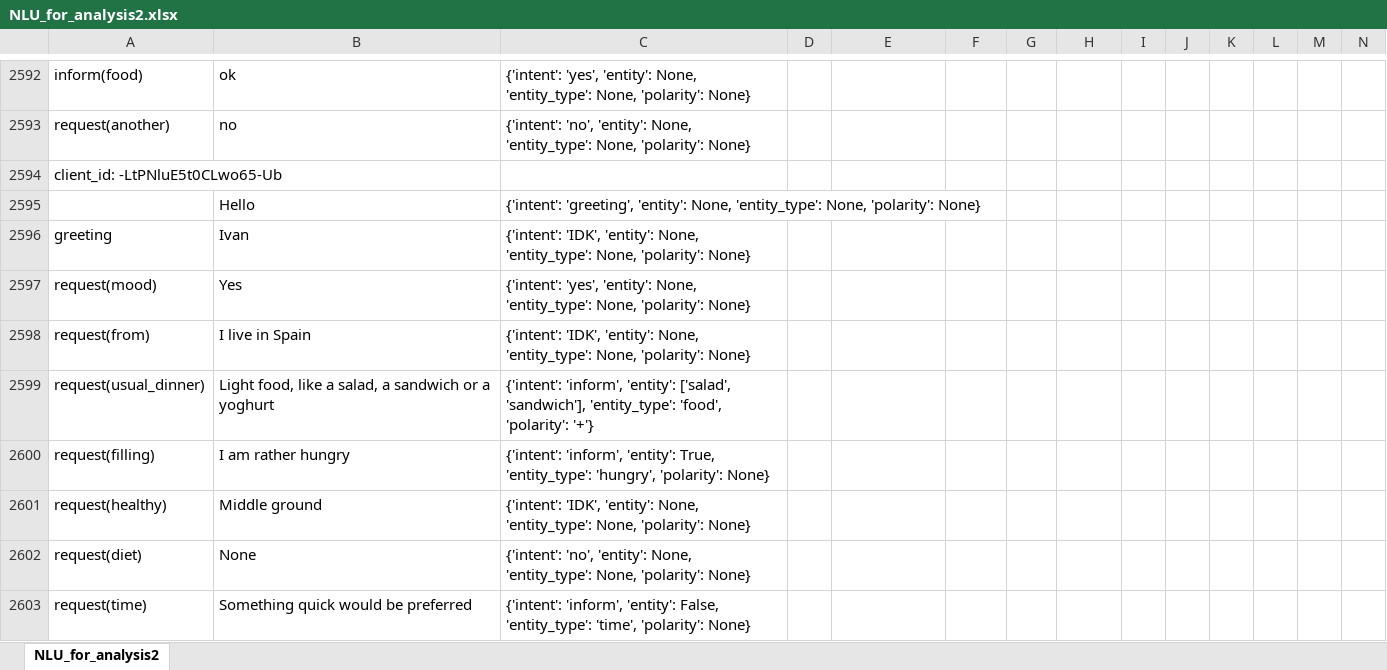
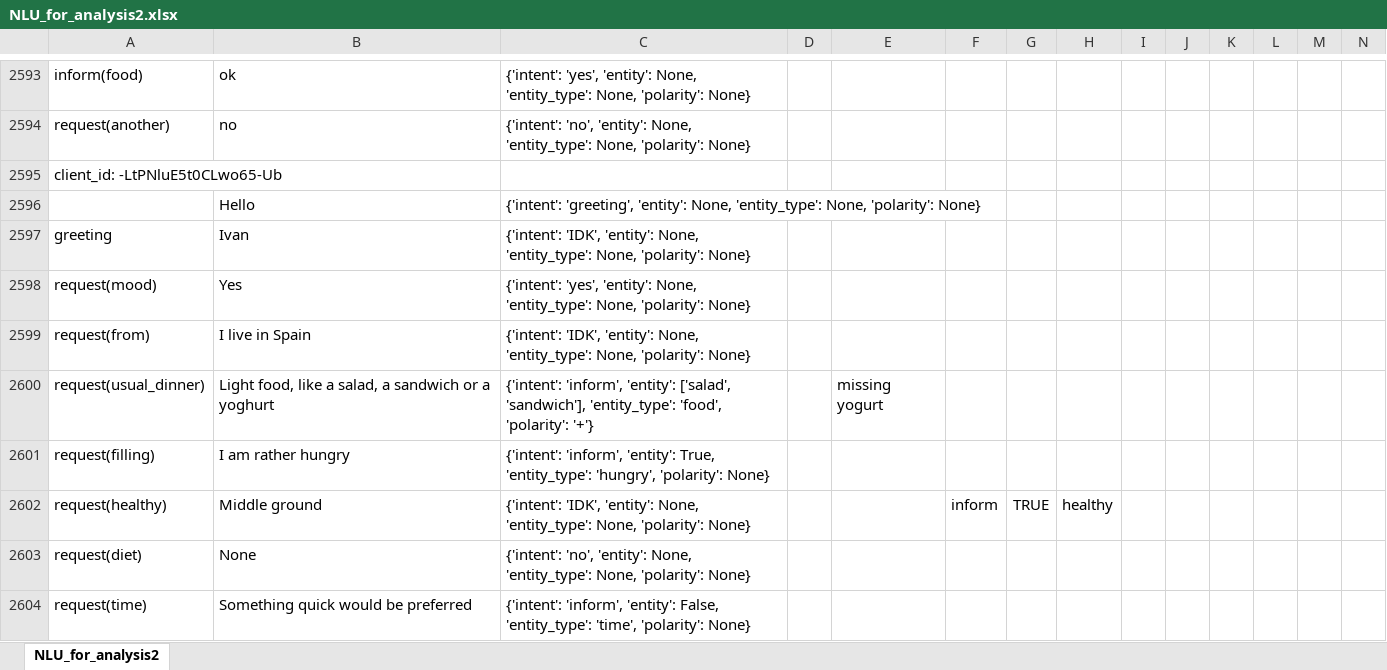
Before and after one commit to UofGSocialRobotics/Conversational-Agent, an Excel workbook: food/resources/data_collection/NLU_for_analysis2.xlsx, sheet NLU_for_analysis2, drawn as a sheet; only a part is shown, gaps mark what is left out; values as stored, in another font and other column widths than the file's, no borders; addresses are those after the commit; the diff covers the shown part only; the diff names each change by its address in the sheet, - before the commit and + after, or states it on an @@ line.

```diff
--- a/food/resources/data_collection/NLU_for_analysis2.xlsx (sheet NLU_for_analysis2)
+++ b/food/resources/data_collection/NLU_for_analysis2.xlsx (sheet NLU_for_analysis2)
-E2600: (empty)
+E2600: missing yogurt
-F2602: (empty)
+F2602: inform
-G2602: (empty)
+G2602: TRUE
-H2602: (empty)
+H2602: healthy
```
Also changed, not shown: 9 added rows, 8 removed rows, 190 edited cells and cell formats elsewhere in this sheet, 6 other files.
